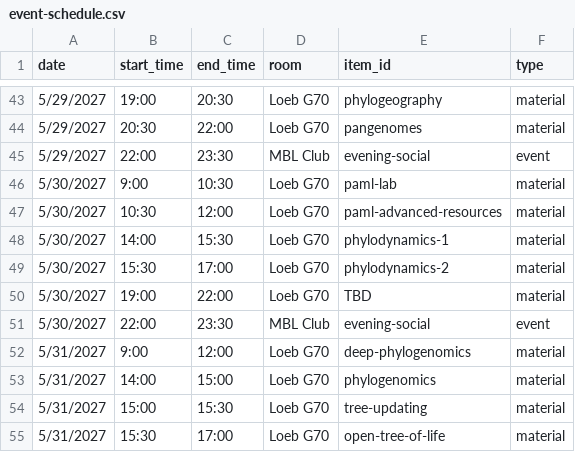
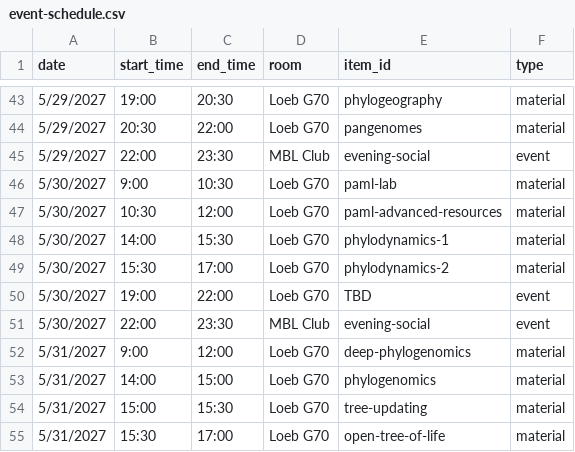
Before and after one commit to molevolworkshop/molevolworkshop.github.io, a CSV file: _data/event-schedule.csv, drawn as a sheet; only a part is shown, gaps mark what is left out.

Commit message:
Change event type from 'material' to 'event'

```diff
--- a/_data/event-schedule.csv
+++ b/_data/event-schedule.csv
@@ -49,3 +49,3 @@ date,start_time,end_time,room,item_id,type
 5/30/2027,15:30,17:00,Loeb G70,phylodynamics-2,material
-5/30/2027,19:00,22:00,Loeb G70,TBD,material
+5/30/2027,19:00,22:00,Loeb G70,TBD,event
 5/30/2027,22:00,23:30,MBL Club,evening-social,event
```
